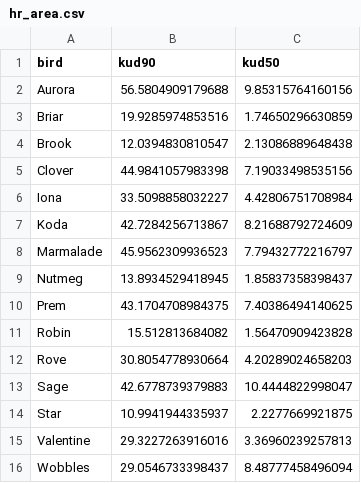
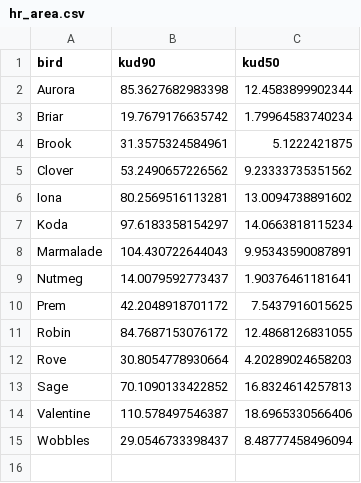
Before and after one commit to coexistence-conservation-lab/bush-stone-curlew-personality-and-performance, a CSV file: Output/hr_area.csv, drawn as a sheet.

Commit message:
hr and distance metrics
reran with new clean data

```diff
--- a/Output/hr_area.csv
+++ b/Output/hr_area.csv
@@ -1,16 +1,15 @@
 "bird","kud90","kud50"
-"Aurora",56.5804909179688,9.85315764160156
-"Briar",19.9285974853516,1.74650296630859
-"Brook",12.0394830810547,2.13086889648438
-"Clover",44.9841057983398,7.19033498535156
-"Iona",33.5098858032227,4.42806751708984
-"Koda",42.7284256713867,8.21688792724609
-"Marmalade",45.9562309936523,7.79432772216797
-"Nutmeg",13.8934529418945,1.85837358398437
-"Prem",43.1704708984375,7.40386494140625
-"Robin",15.512813684082,1.56470909423828
+"Aurora",85.3627682983398,12.4583899902344
+"Briar",19.7679176635742,1.79964583740234
+"Brook",31.3575324584961,5.1222421875
+"Clover",53.2490657226562,9.23333735351562
+"Iona",80.2569516113281,13.0094738891602
+"Koda",97.6183358154297,14.0663818115234
+"Marmalade",104.430722644043,9.95343590087891
+"Nutmeg",14.0079592773437,1.90376461181641
+"Prem",42.2048918701172,7.5437916015625
+"Robin",84.7687153076172,12.4868126831055
 "Rove",30.8054778930664,4.20289024658203
-"Sage",42.6778739379883,10.4444822998047
-"Star",10.9941944335937,2.2277669921875
-"Valentine",29.3227263916016,3.36960239257813
+"Sage",70.1090133422852,16.8324614257813
+"Valentine",110.578497546387,18.6965330566406
 "Wobbles",29.0546733398437,8.48777458496094
```
Also changed, not shown: Input/survival.csv, Output/distance_daily_mean.csv, 6 other files.
